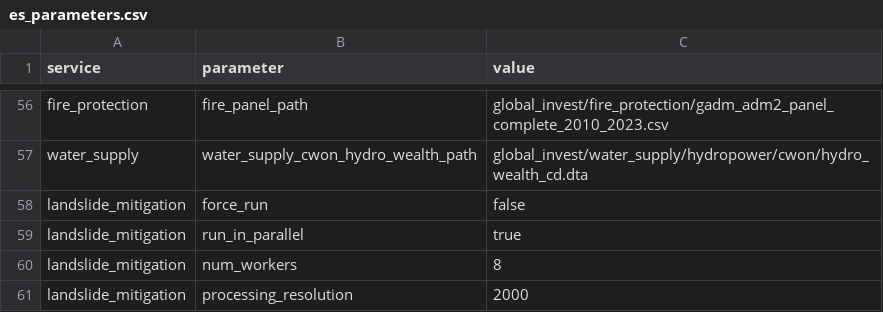
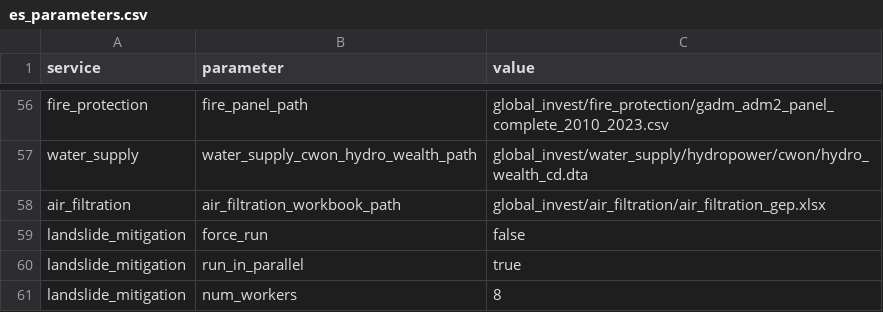
Before and after one commit to NatCapTEEMs/global_invest_dev, a CSV file: global_invest/input_template/es_parameters.csv, drawn as a sheet; only a part is shown, gaps mark what is left out; the shorter side is filled out with more unchanged rows; the diff names each change by its address in the sheet, - before the commit and + after, or states it on an @@ line.

Commit message:
Port air_filtration: one drive workbook, two sheet services, manuscript-matching total
The committed workbook values avoided deaths at a GDP-adjusted VSL through two
channels: deposition (air filtration, $17.81bn -- exactly the manuscript's
number) and dust (sandstorm prevention, $595.36bn). The valuation layer
replicates the workbook exactly in the suite; two identified rules are asserted
(the global-average VSL fill; the positional r250 join with a name floor that
refuses reordered input). The InMAP-chain deaths are upstream science taken as
given; the VSL build behind the workbook is an open ask (the folder's vsl.R is
a different vintage, ported for method transparency only).

```diff
--- a/global_invest/input_template/es_parameters.csv
+++ b/global_invest/input_template/es_parameters.csv
+row 58: air_filtration | air_filtration_workbook_path | global_invest/air_filtration/air_filtration_gep.xlsx
```
Also changed, not shown: global_invest/input_template/es_config.csv, 9 other files.
